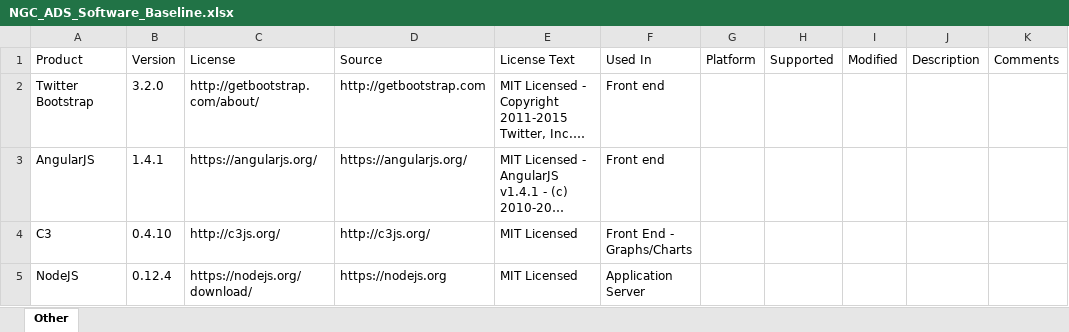
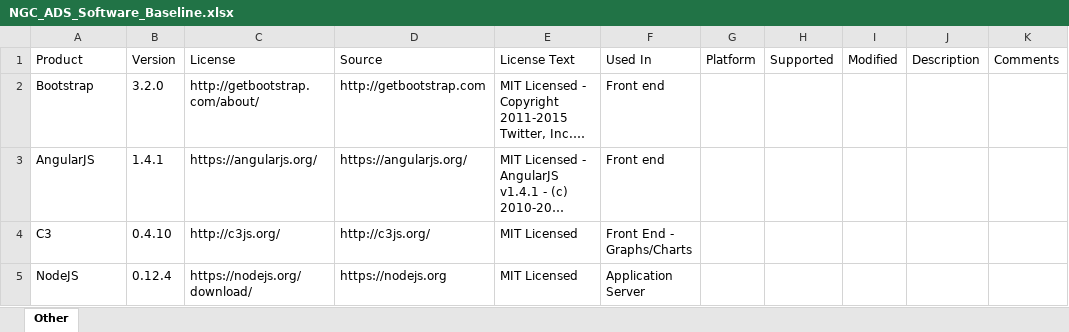
Before and after one commit to Cassiedee/MedExplorer, an Excel workbook: docs/Software Development/NGC_ADS_Software_Baseline.xlsx, sheet Other, drawn as a sheet; only a part is shown; long unchanged cells end in …; values as stored, in another font and other column widths than the file's, no borders; table styles not drawn; the diff names each change by its address in the sheet, - before the commit and + after, or states it on an @@ line.

Commit message:
Updated list and About display

```diff
--- a/docs/Software Development/NGC_ADS_Software_Baseline.xlsx (sheet Other)
+++ b/docs/Software Development/NGC_ADS_Software_Baseline.xlsx (sheet Other)
-A2: Twitter Bootstrap
+A2: Bootstrap
```
Also changed, not shown: 2 other files.
